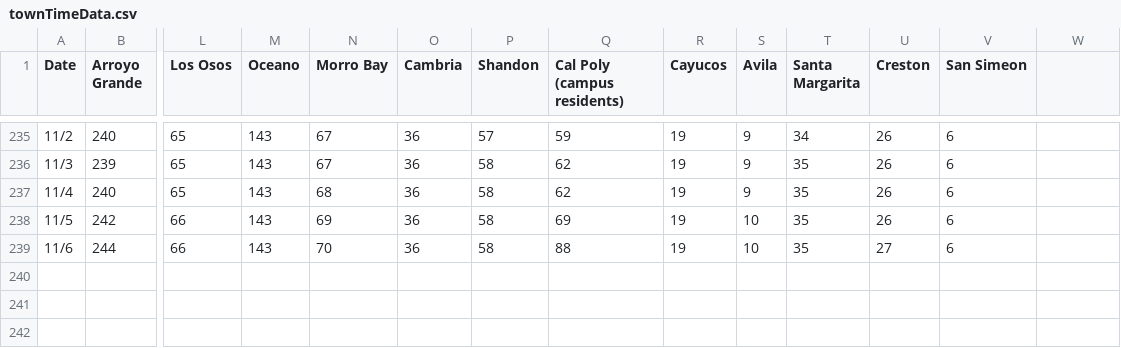
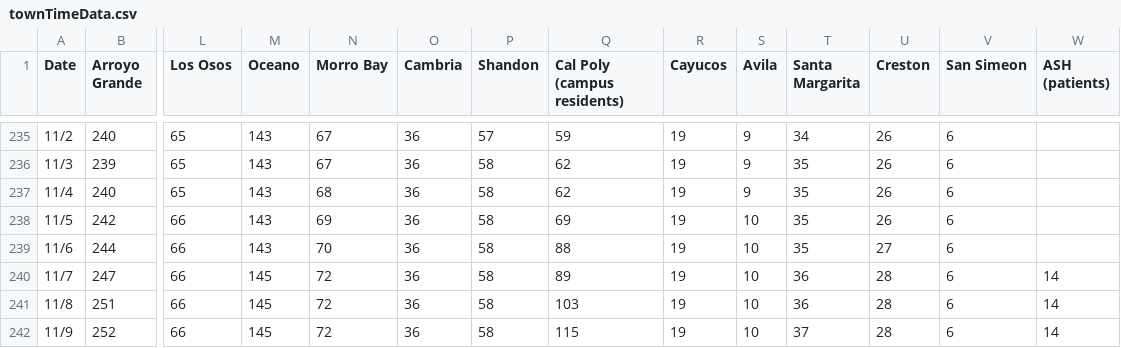
Before and after one commit to slovid19/slovid_data_gathering, a CSV file: data_processing/import/townTimeData.csv, drawn as a sheet; only a part is shown, gaps mark what is left out; rows hold the shown columns only; the diff names each change by its address in the sheet, - before the commit and + after, or states it on an @@ line.

Commit message:
(AUTOMATIC) Update data 2020-11-09

```diff
--- a/data_processing/import/townTimeData.csv
+++ b/data_processing/import/townTimeData.csv
-W1: (empty)
+W1: ASH (patients)
+row 240: 11/7 | 247 | 66 | 145 | 72 | 36 | 58 | 89 | 19 | 10 | 36 | 28 | 6 | 14
+row 241: 11/8 | 251 | 66 | 145 | 72 | 36 | 58 | 103 | 19 | 10 | 36 | 28 | 6 | 14
+row 242: 11/9 | 252 | 66 | 145 | 72 | 36 | 58 | 115 | 19 | 10 | 37 | 28 | 6 | 14
```
Also changed, not shown: data_processing/import/ageTimeData.csv, 3 other files.
